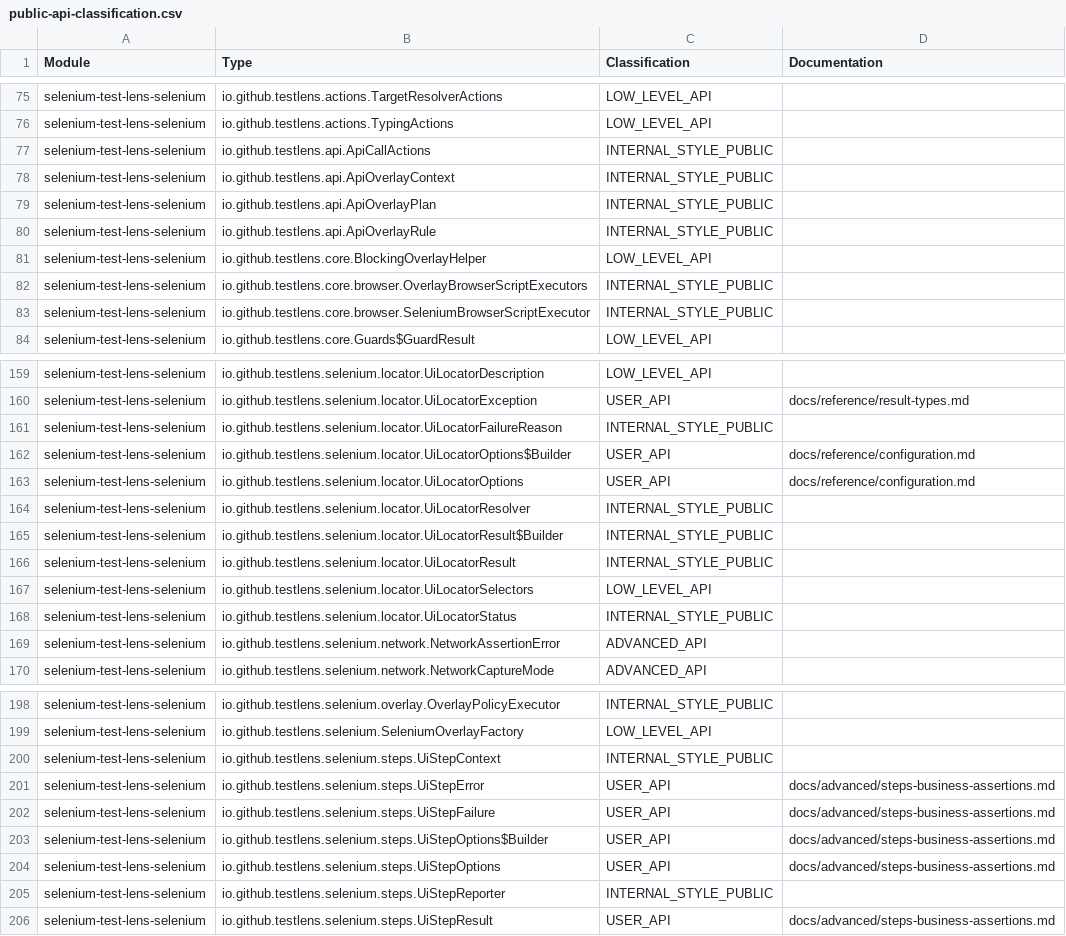
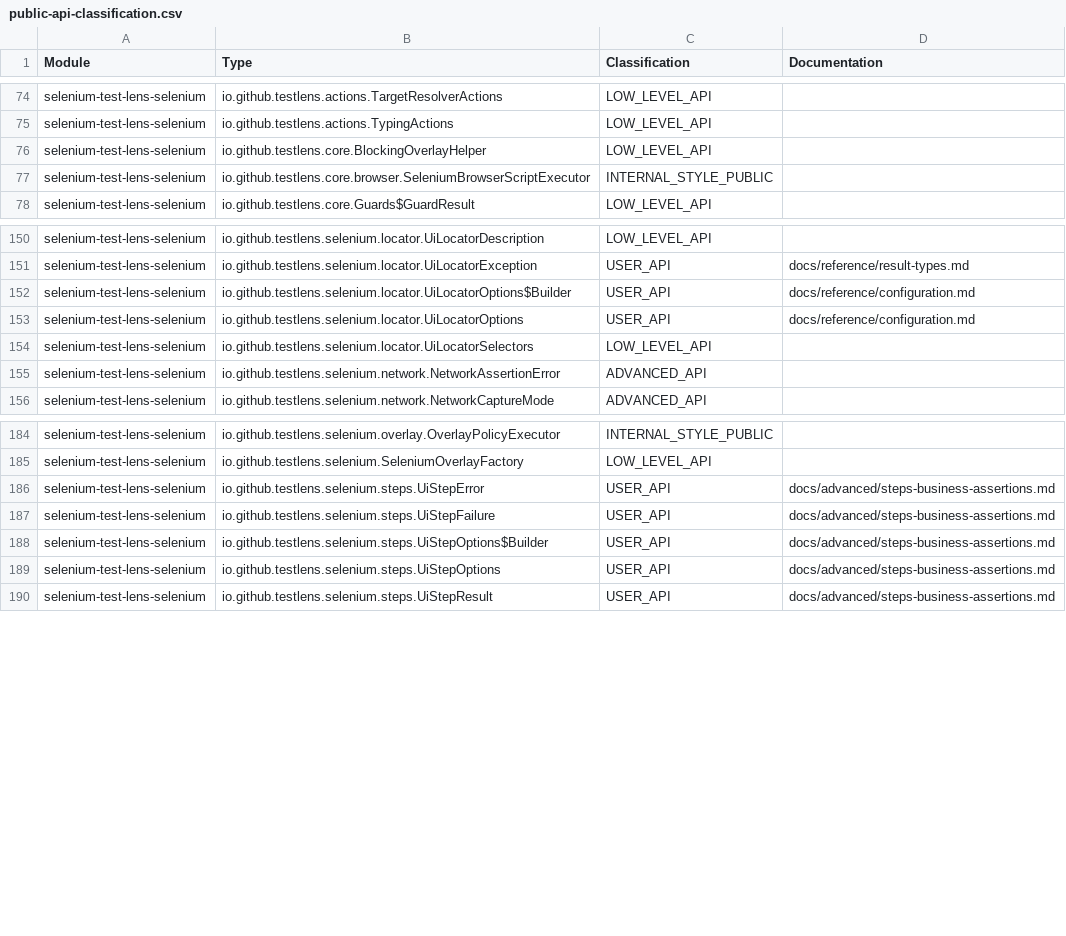
Before and after one commit to Test-Lens/selenium-test-lens, a CSV file: docs/reference/public-api-classification.csv, drawn as a sheet; only a part is shown, gaps mark what is left out; the diff covers the shown part only; the diff names each change by its address in the sheet, - before the commit and + after, or states it on an @@ line.

Commit message:
refactor(api): reduce accidental public surface

```diff
--- a/docs/reference/public-api-classification.csv
+++ b/docs/reference/public-api-classification.csv
-row 77: selenium-test-lens-selenium | io.github.testlens.api.ApiCallActions | INTERNAL_STYLE_PUBLIC
-row 78: selenium-test-lens-selenium | io.github.testlens.api.ApiOverlayContext | INTERNAL_STYLE_PUBLIC
-row 79: selenium-test-lens-selenium | io.github.testlens.api.ApiOverlayPlan | INTERNAL_STYLE_PUBLIC
-row 80: selenium-test-lens-selenium | io.github.testlens.api.ApiOverlayRule | INTERNAL_STYLE_PUBLIC
-row 82: selenium-test-lens-selenium | io.github.testlens.core.browser.OverlayBrowserScriptExecutors | INTERNAL_STYLE_PUBLIC
-row 161: selenium-test-lens-selenium | io.github.testlens.selenium.locator.UiLocatorFailureReason | INTERNAL_STYLE_PUBLIC
-row 164: selenium-test-lens-selenium | io.github.testlens.selenium.locator.UiLocatorResolver | INTERNAL_STYLE_PUBLIC
-row 165: selenium-test-lens-selenium | io.github.testlens.selenium.locator.UiLocatorResult$Builder | INTERNAL_STYLE_PUBLIC
-row 166: selenium-test-lens-selenium | io.github.testlens.selenium.locator.UiLocatorResult | INTERNAL_STYLE_PUBLIC
-row 168: selenium-test-lens-selenium | io.github.testlens.selenium.locator.UiLocatorStatus | INTERNAL_STYLE_PUBLIC
-row 200: selenium-test-lens-selenium | io.github.testlens.selenium.steps.UiStepContext | INTERNAL_STYLE_PUBLIC
-row 205: selenium-test-lens-selenium | io.github.testlens.selenium.steps.UiStepReporter | INTERNAL_STYLE_PUBLIC
```
Also changed, not shown: 4 removed rows and 2 edited cells elsewhere in this file, 45 other files.
